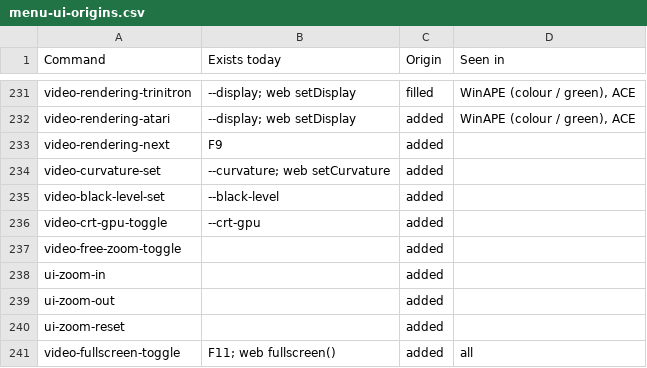
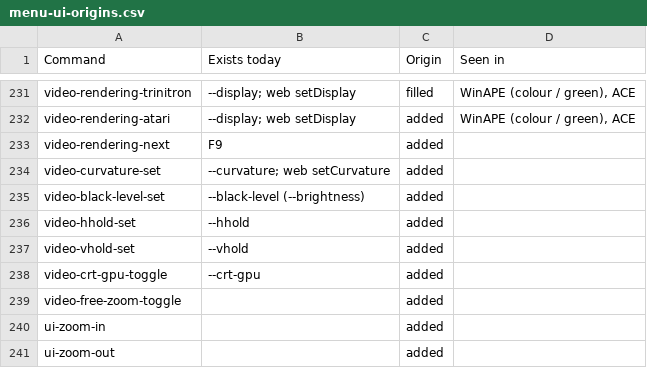
Before and after one commit to rgiot/bemu, a CSV file: doc/menu-ui-origins.csv, drawn as a sheet; only a part is shown, gaps mark what is left out; the shorter side is filled out with more unchanged rows.

```diff
--- a/doc/menu-ui-origins.csv
+++ b/doc/menu-ui-origins.csv
@@ -234,3 +234,5 @@ video-rendering-next,F9,added,
 video-curvature-set,--curvature; web setCurvature,added,
-video-black-level-set,--black-level,added,
+video-black-level-set,--black-level (--brightness),added,
+video-hhold-set,--hhold,added,
+video-vhold-set,--vhold,added,
 video-crt-gpu-toggle,--crt-gpu,added,
```
Also changed, not shown: doc/menu-ui.csv, 13 other files.
